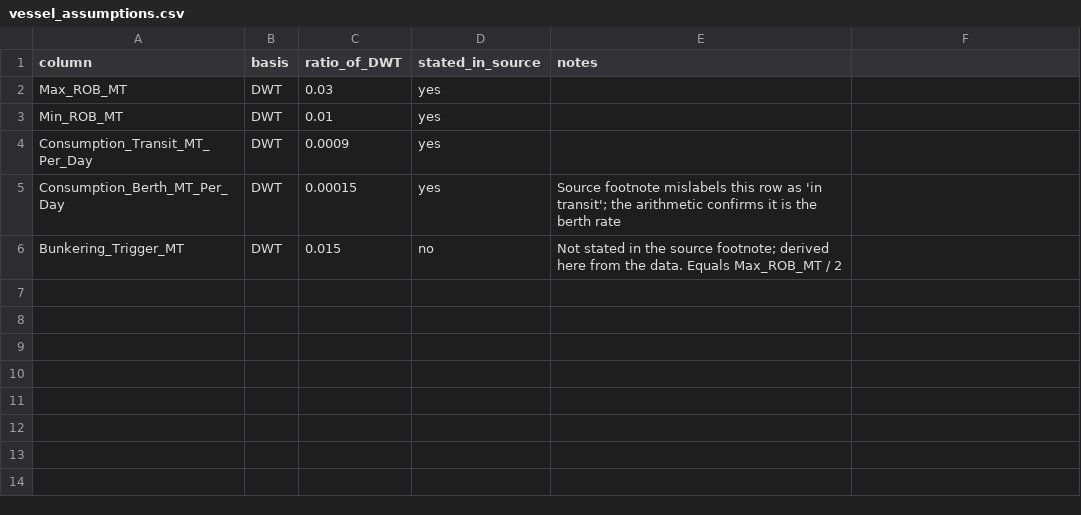
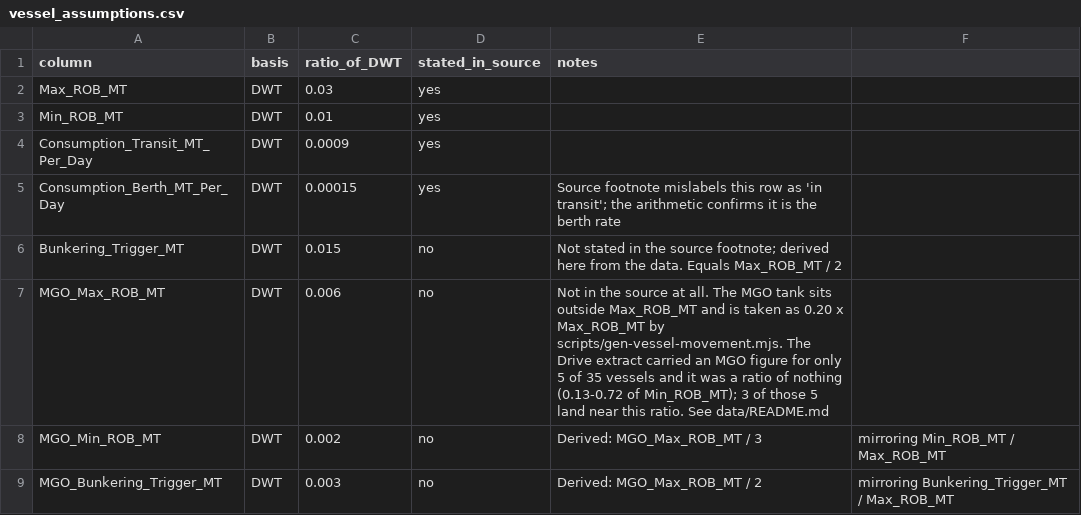
Before and after one commit to BruhClient/BunkerNex, a CSV file: data/vessels/vessel_assumptions.csv, drawn as a sheet; the diff names each change by its address in the sheet, - before the commit and + after, or states it on an @@ line.

Commit message:
updated live vessel data

```diff
--- a/data/vessels/vessel_assumptions.csv
+++ b/data/vessels/vessel_assumptions.csv
+row 7: MGO_Max_ROB_MT | DWT | 0.006 | no | Not in the source at all. The MGO tank sits outside Max_ROB_MT and is taken as 0.20 x Max_ROB_MT by scripts/gen-vessel-movement.mjs. The Drive extract carried an MGO figure for only 5 of 35 vessels and it was a ratio of nothing (0.13-0.72 of Min_ROB_MT); 3 of those 5 land near this ratio. See data/README.md
+row 8: MGO_Min_ROB_MT | DWT | 0.002 | no | Derived: MGO_Max_ROB_MT / 3 | mirroring Min_ROB_MT / Max_ROB_MT
+row 9: MGO_Bunkering_Trigger_MT | DWT | 0.003 | no | Derived: MGO_Max_ROB_MT / 2 | mirroring Bunkering_Trigger_MT / Max_ROB_MT
```
Also changed, not shown: 21 other files.
